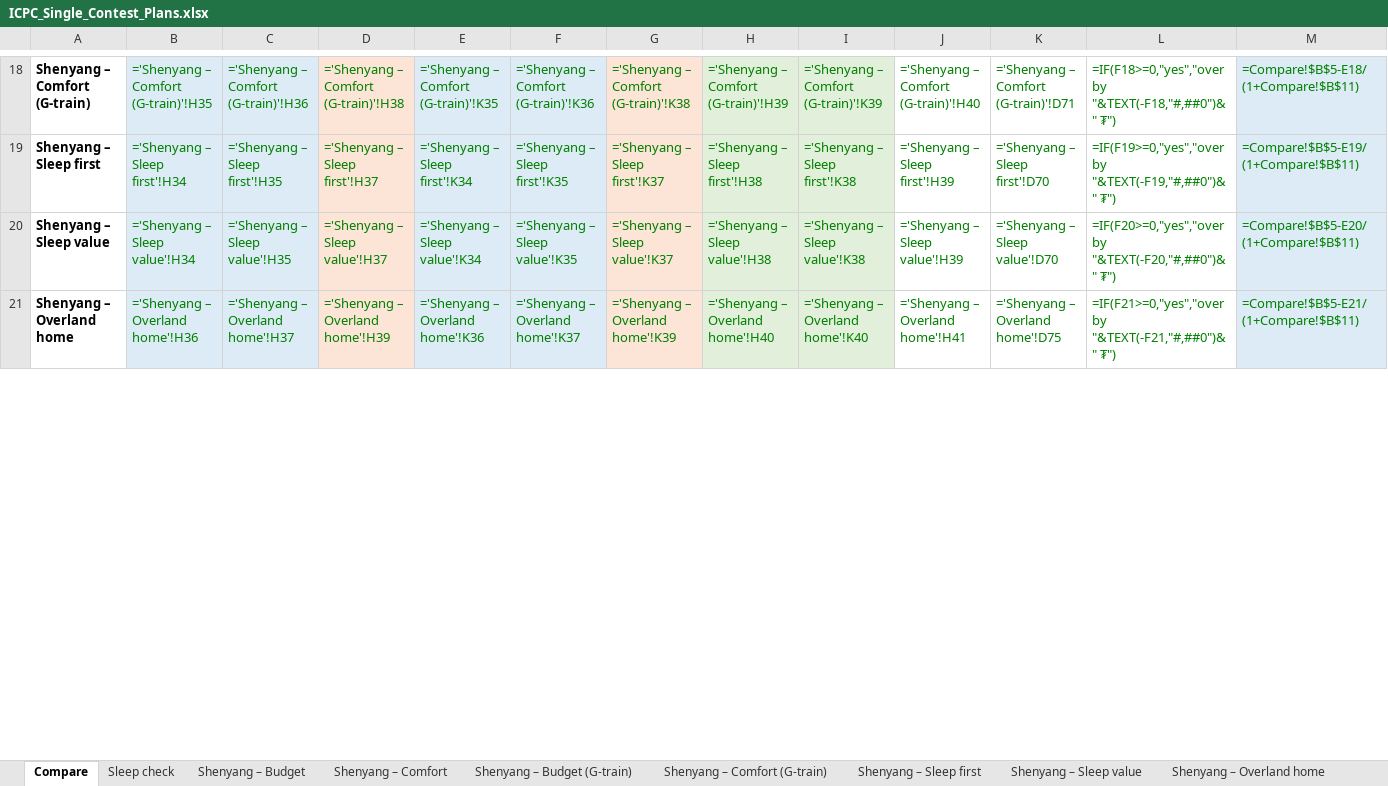
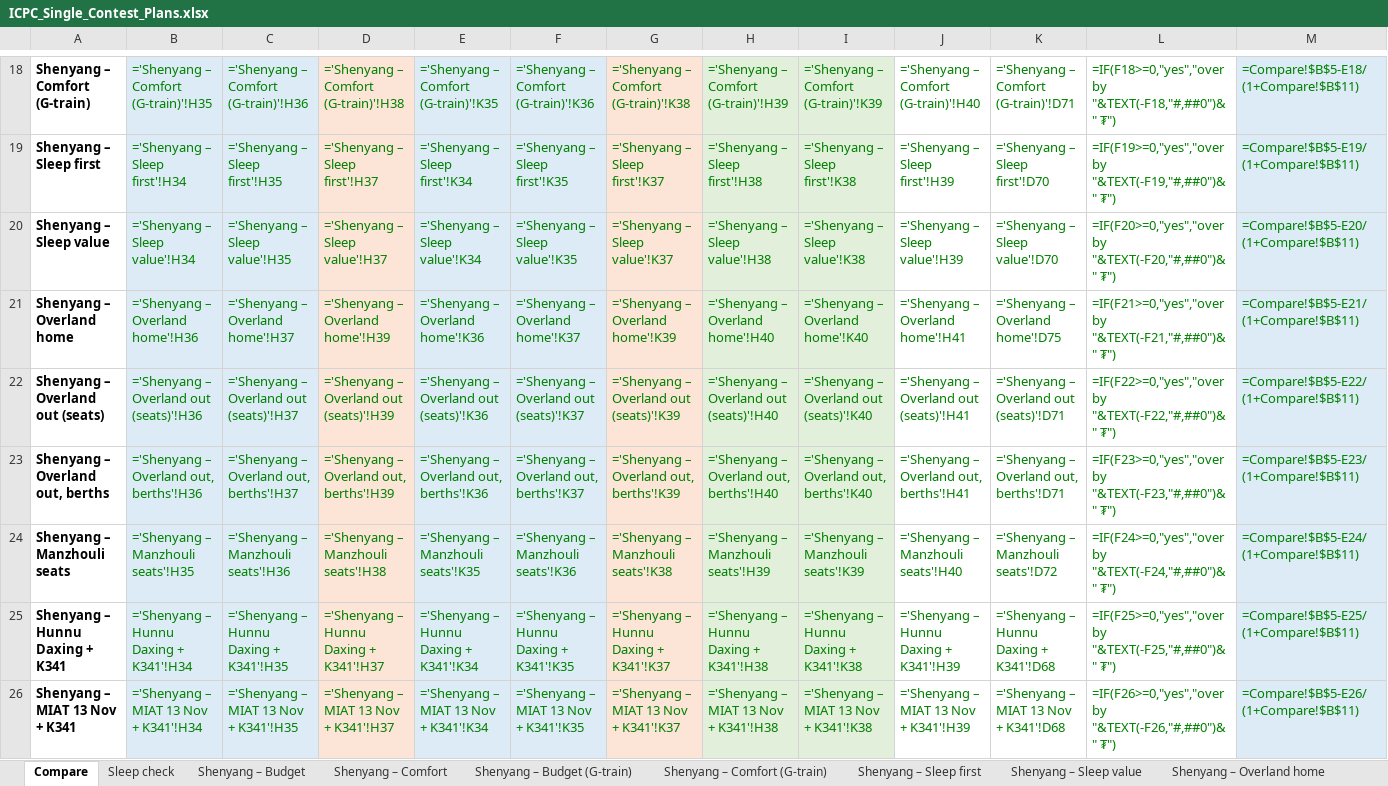
Before and after one commit to Dedibeat/icpc-trip-plan, an Excel workbook: ICPC_Single_Contest_Plans.xlsx, sheet Compare, drawn as a sheet; only a part is shown, gaps mark what is left out; values as stored, in another font and other column widths than the file's, no borders; formulas without a stored value are shown as written; the diff covers the shown part only; the diff names each change by its address in the sheet, - before the commit and + after, or states it on an @@ line.

```diff
--- a/ICPC_Single_Contest_Plans.xlsx (sheet Compare)
+++ b/ICPC_Single_Contest_Plans.xlsx (sheet Compare)
+row 22: Shenyang – Overland out (seats) | ='Shenyang – Overland out (seats)'!H36 | ='Shenyang – Overland out (seats)'!H37 | ='Shenyang – Overland out (seats)'!H39 | ='Shenyang – Overland out (seats)'!K36 | ='Shenyang – Overland out (seats)'!K37 | ='Shenyang – Overland out (seats)'!K39 | ='Shenyang – Overland out (seats)'!H40 | ='Shenyang – Overland out (seats)'!K40 | ='Shenyang – Overland out (seats)'!H41 | ='Shenyang – Overland out (seats)'!D71 | =IF(F22>=0,"yes","over by "&TEXT(-F22,"#,##0")&" ₮") | =Compare!$B$5-E22/(1+Compare!$B$11)
+row 23: Shenyang – Overland out, berths | ='Shenyang – Overland out, berths'!H36 | ='Shenyang – Overland out, berths'!H37 | ='Shenyang – Overland out, berths'!H39 | ='Shenyang – Overland out, berths'!K36 | ='Shenyang – Overland out, berths'!K37 | ='Shenyang – Overland out, berths'!K39 | ='Shenyang – Overland out, berths'!H40 | ='Shenyang – Overland out, berths'!K40 | ='Shenyang – Overland out, berths'!H41 | ='Shenyang – Overland out, berths'!D71 | =IF(F23>=0,"yes","over by "&TEXT(-F23,"#,##0")&" ₮") | =Compare!$B$5-E23/(1+Compare!$B$11)
+row 24: Shenyang – Manzhouli seats | ='Shenyang – Manzhouli seats'!H35 | ='Shenyang – Manzhouli seats'!H36 | ='Shenyang – Manzhouli seats'!H38 | ='Shenyang – Manzhouli seats'!K35 | ='Shenyang – Manzhouli seats'!K36 | ='Shenyang – Manzhouli seats'!K38 | ='Shenyang – Manzhouli seats'!H39 | ='Shenyang – Manzhouli seats'!K39 | ='Shenyang – Manzhouli seats'!H40 | ='Shenyang – Manzhouli seats'!D72 | =IF(F24>=0,"yes","over by "&TEXT(-F24,"#,##0")&" ₮") | =Compare!$B$5-E24/(1+Compare!$B$11)
+row 25: Shenyang – Hunnu Daxing + K341 | ='Shenyang – Hunnu Daxing + K341'!H34 | ='Shenyang – Hunnu Daxing + K341'!H35 | ='Shenyang – Hunnu Daxing + K341'!H37 | ='Shenyang – Hunnu Daxing + K341'!K34 | ='Shenyang – Hunnu Daxing + K341'!K35 | ='Shenyang – Hunnu Daxing + K341'!K37 | ='Shenyang – Hunnu Daxing + K341'!H38 | ='Shenyang – Hunnu Daxing + K341'!K38 | ='Shenyang – Hunnu Daxing + K341'!H39 | ='Shenyang – Hunnu Daxing + K341'!D68 | =IF(F25>=0,"yes","over by "&TEXT(-F25,"#,##0")&" ₮") | =Compare!$B$5-E25/(1+Compare!$B$11)
+row 26: Shenyang – MIAT 13 Nov + K341 | ='Shenyang – MIAT 13 Nov + K341'!H34 | ='Shenyang – MIAT 13 Nov + K341'!H35 | ='Shenyang – MIAT 13 Nov + K341'!H37 | ='Shenyang – MIAT 13 Nov + K341'!K34 | ='Shenyang – MIAT 13 Nov + K341'!K35 | ='Shenyang – MIAT 13 Nov + K341'!K37 | ='Shenyang – MIAT 13 Nov + K341'!H38 | ='Shenyang – MIAT 13 Nov + K341'!K38 | ='Shenyang – MIAT 13 Nov + K341'!H39 | ='Shenyang – MIAT 13 Nov + K341'!D68 | =IF(F26>=0,"yes","over by "&TEXT(-F26,"#,##0")&" ₮") | =Compare!$B$5-E26/(1+Compare!$B$11)
```
Also changed, not shown: 2 added rows and 34 edited cells elsewhere in this sheet, sheet Sleep check, other sheet tabs, 1 other file.
